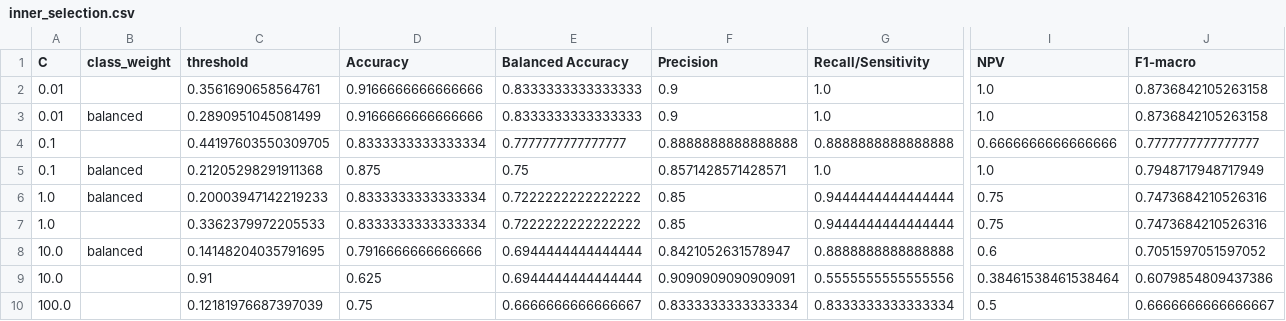
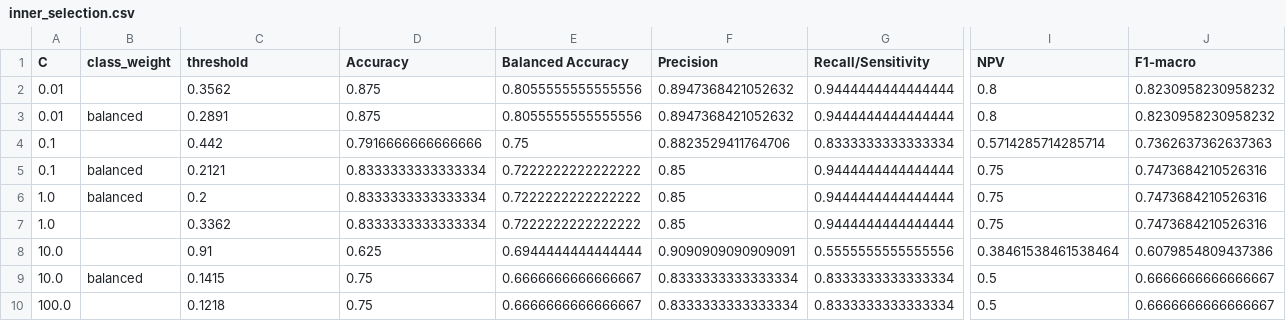
Before and after one commit to haminhthong/Parkinsons-Voice-Classification, a CSV file: artifacts/evaluation/inner_selection.csv, drawn as a sheet; only a part is shown, gaps mark what is left out; removed rows and columns are numbered as before the commit, all else as after; rows hold the shown columns only; the diff covers the shown part only; the diff names each change by its address in the sheet, - before the commit and + after, or states it on an @@ line.

```diff
--- a/artifacts/evaluation/inner_selection.csv
+++ b/artifacts/evaluation/inner_selection.csv
-C2 (threshold): 0.3561690658564761
+C2 (threshold): 0.3562
-D2:D3 (Accuracy): 0.9166666666666666
+D2:D3 (Accuracy): 0.875
-E2:E3 (Balanced Accuracy): 0.8333333333333333
+E2:E3 (Balanced Accuracy): 0.8055555555555556
-F2:F3 (Precision): 0.9
+F2:F3 (Precision): 0.8947368421052632
-G2:G3 (Recall/Sensitivity): 1.0
+G2:G3 (Recall/Sensitivity): 0.9444444444444444
-I2:I3 (NPV): 1.0
+I2:I3 (NPV): 0.8
-J2:J3 (F1-macro): 0.8736842105263158
+J2:J3 (F1-macro): 0.8230958230958232
-C3 (threshold): 0.2890951045081499
+C3 (threshold): 0.2891
-C4 (threshold): 0.44197603550309705
+C4 (threshold): 0.442
-D4 (Accuracy): 0.8333333333333334
+D4 (Accuracy): 0.7916666666666666
-E4 (Balanced Accuracy): 0.7777777777777777
+E4 (Balanced Accuracy): 0.75
-F4 (Precision): 0.8888888888888888
+F4 (Precision): 0.8823529411764706
-G4 (Recall/Sensitivity): 0.8888888888888888
+G4 (Recall/Sensitivity): 0.8333333333333334
-I4 (NPV): 0.6666666666666666
+I4 (NPV): 0.5714285714285714
-J4 (F1-macro): 0.7777777777777777
+J4 (F1-macro): 0.7362637362637363
-C5 (threshold): 0.21205298291911368
+C5 (threshold): 0.2121
-D5 (Accuracy): 0.875
+D5 (Accuracy): 0.8333333333333334
-E5 (Balanced Accuracy): 0.75
+E5 (Balanced Accuracy): 0.7222222222222222
-F5 (Precision): 0.8571428571428571
+F5 (Precision): 0.85
-G5 (Recall/Sensitivity): 1.0
+G5 (Recall/Sensitivity): 0.9444444444444444
-I5 (NPV): 1.0
+I5 (NPV): 0.75
-J5 (F1-macro): 0.7948717948717949
+J5 (F1-macro): 0.7473684210526316
-C6 (threshold): 0.20003947142219233
+C6 (threshold): 0.2
-C7 (threshold): 0.3362379972205533
+C7 (threshold): 0.3362
-row 8: 10.0 | balanced | 0.14148204035791695 | 0.7916666666666666 | 0.6944444444444444 | 0.8421052631578947 | 0.8888888888888888 | 0.6 | 0.7051597051597052
+row 9: 10.0 | balanced | 0.1415 | 0.75 | 0.6666666666666667 | 0.8333333333333334 | 0.8333333333333334 | 0.5 | 0.6666666666666667
-C10 (threshold): 0.12181976687397039
+C10 (threshold): 0.1218
```
Also changed, not shown: 3 added rows, 3 removed rows and 50 edited cells elsewhere in this file, artifacts/evaluation/cross_fitted_subject_predictions.csv, artifacts/evaluation/fold_metrics.csv, 39 other files.
